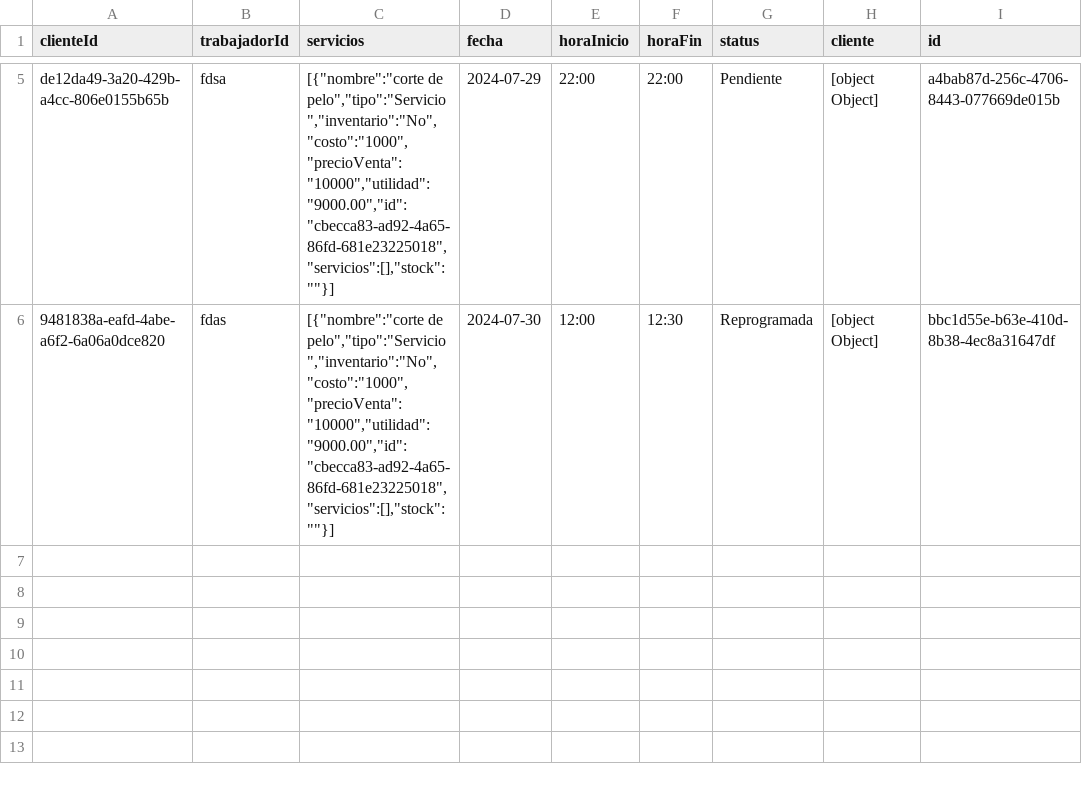
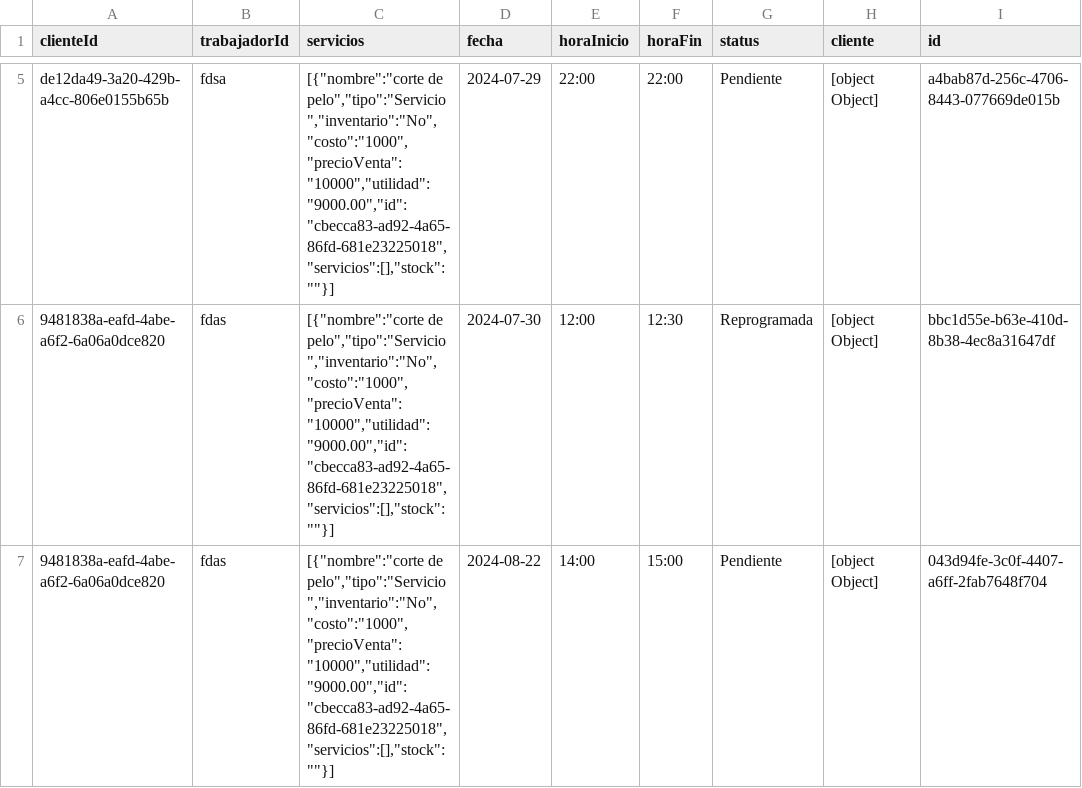
Before and after one commit to MartinTorresg/peluqueria, a CSV file: resources/citas.csv, drawn as a sheet; only a part is shown, gaps mark what is left out; the diff names each change by its address in the sheet, - before the commit and + after, or states it on an @@ line.

```diff
--- a/resources/citas.csv
+++ b/resources/citas.csv
+row 7: 9481838a-eafd-4abe-a6f2-6a06a0dce820 | fdas | [{"nombre":"corte de pelo","tipo":"Servicio","inventario":"No","costo":"1000","precioVenta":"10000","utilidad":"9000.00","id":"cbecca83-ad92-4a65-86fd-681e23225018","servicios":[],"stock":""}] | 2024-08-22 | 14:00 | 15:00 | Pendiente | [object Object] | 043d94fe-3c0f-4407-a6ff-2fab7648f704
```
Also changed, not shown: resources/productos_servicios.csv, resources/ventas.csv, 5 other files.
